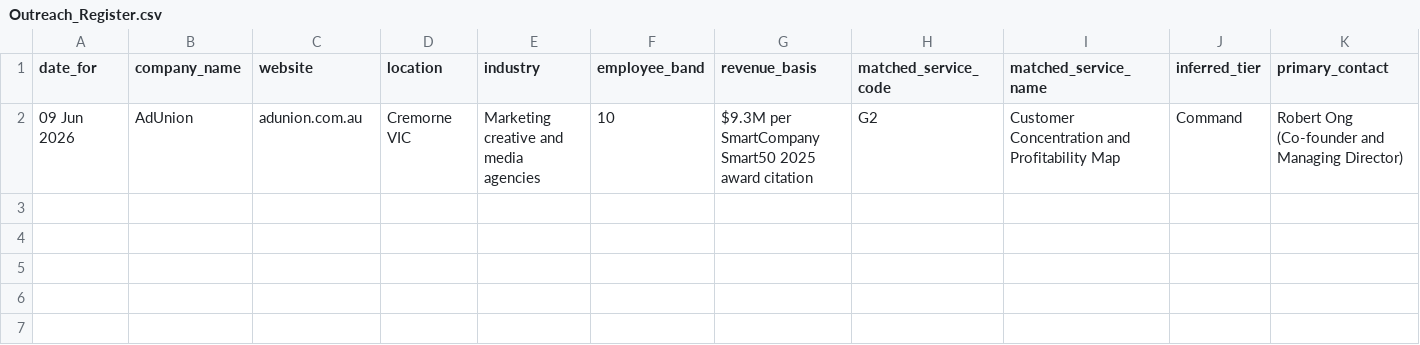
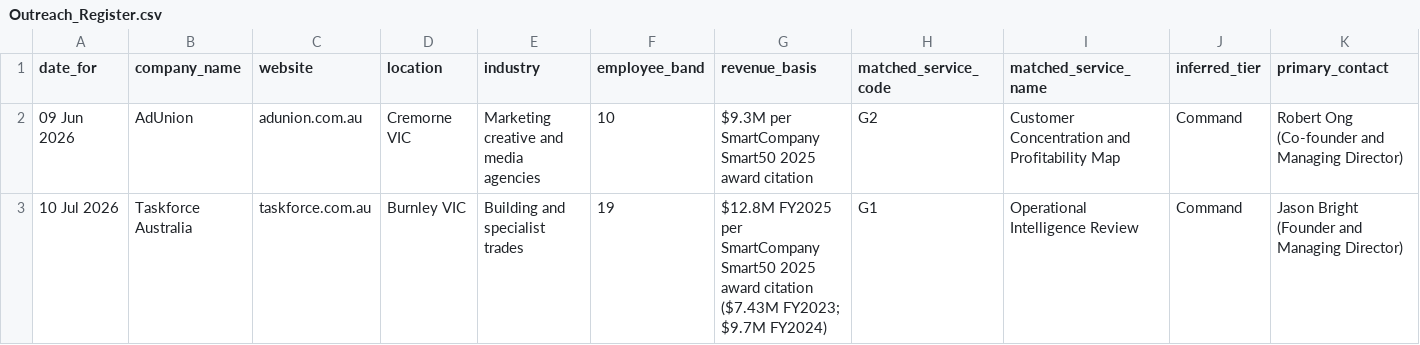
Before and after one commit to niteshroopanr-dev/Daily-Outreach, a CSV file: Out-reach efforts/Outreach_Register.csv, drawn as a sheet; only a part is shown; rows hold the shown columns only; the diff names each change by its address in the sheet, - before the commit and + after, or states it on an @@ line.

```diff
--- a/Out-reach efforts/Outreach_Register.csv
+++ b/Out-reach efforts/Outreach_Register.csv
+row 3: 10 Jul 2026 | Taskforce Australia | taskforce.com.au | Burnley VIC | Building and specialist trades | 19 | $12.8M FY2025 per SmartCompany Smart50 2025 award citation ($7.43M FY2023; $9.7M FY2024) | G1 | Operational Intelligence Review | Command | Jason Bright (Founder and Managing Director)
```
Also changed, not shown: 5 other files.
